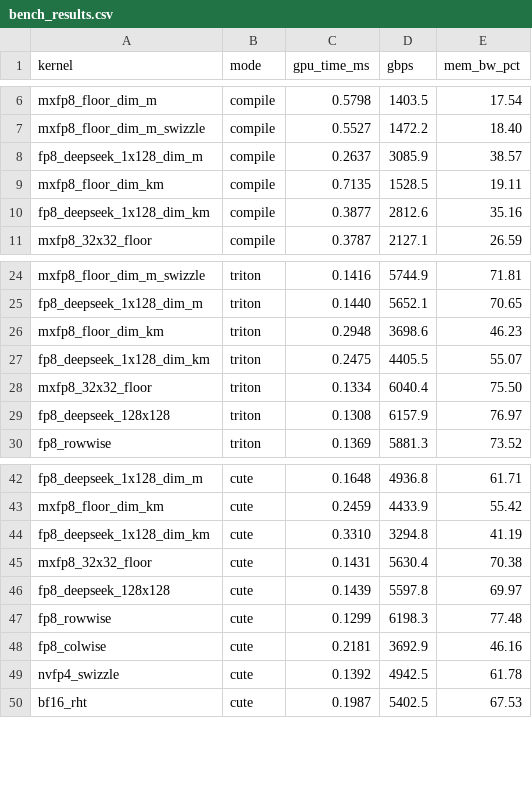
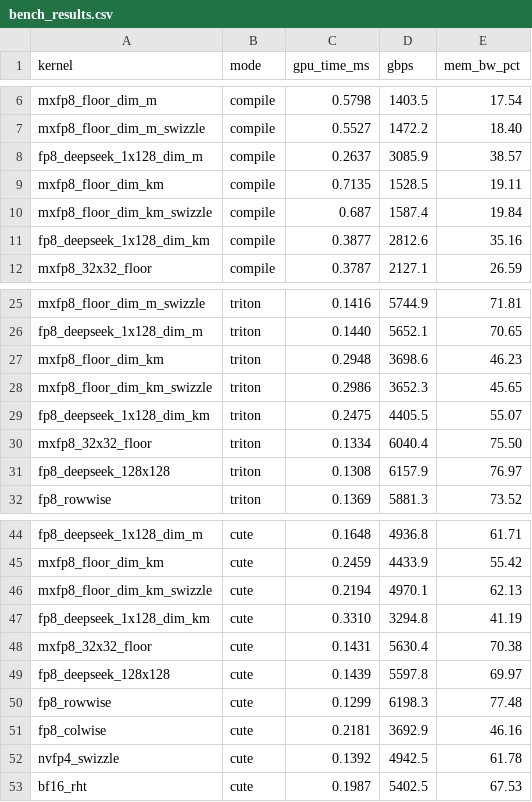
Before and after one commit to vkuzo/quant_cast_bench, a CSV file: benchmarks/bench_results.csv, drawn as a sheet; only a part is shown, gaps mark what is left out; the diff names each change by its address in the sheet, - before the commit and + after, or states it on an @@ line.

Commit message:
mxfp8_floor_dim_km_swizzle
Summary:

Test Plan:

```diff
--- a/benchmarks/bench_results.csv
+++ b/benchmarks/bench_results.csv
+row 10: mxfp8_floor_dim_km_swizzle | compile | 0.687 | 1587.4 | 19.84
+row 28: mxfp8_floor_dim_km_swizzle | triton | 0.2986 | 3652.3 | 45.65
+row 46: mxfp8_floor_dim_km_swizzle | cute | 0.2194 | 4970.1 | 62.13
```
Also changed, not shown: 6 other files.
